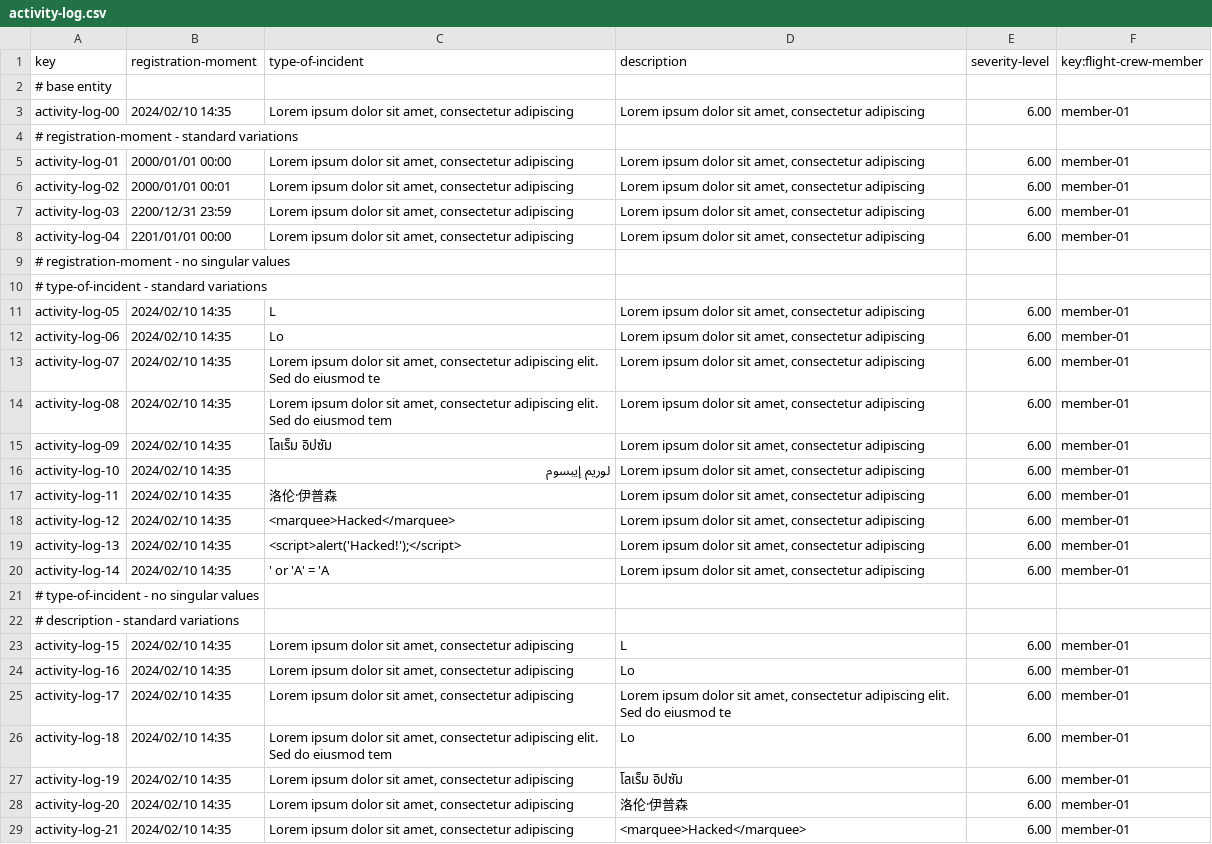
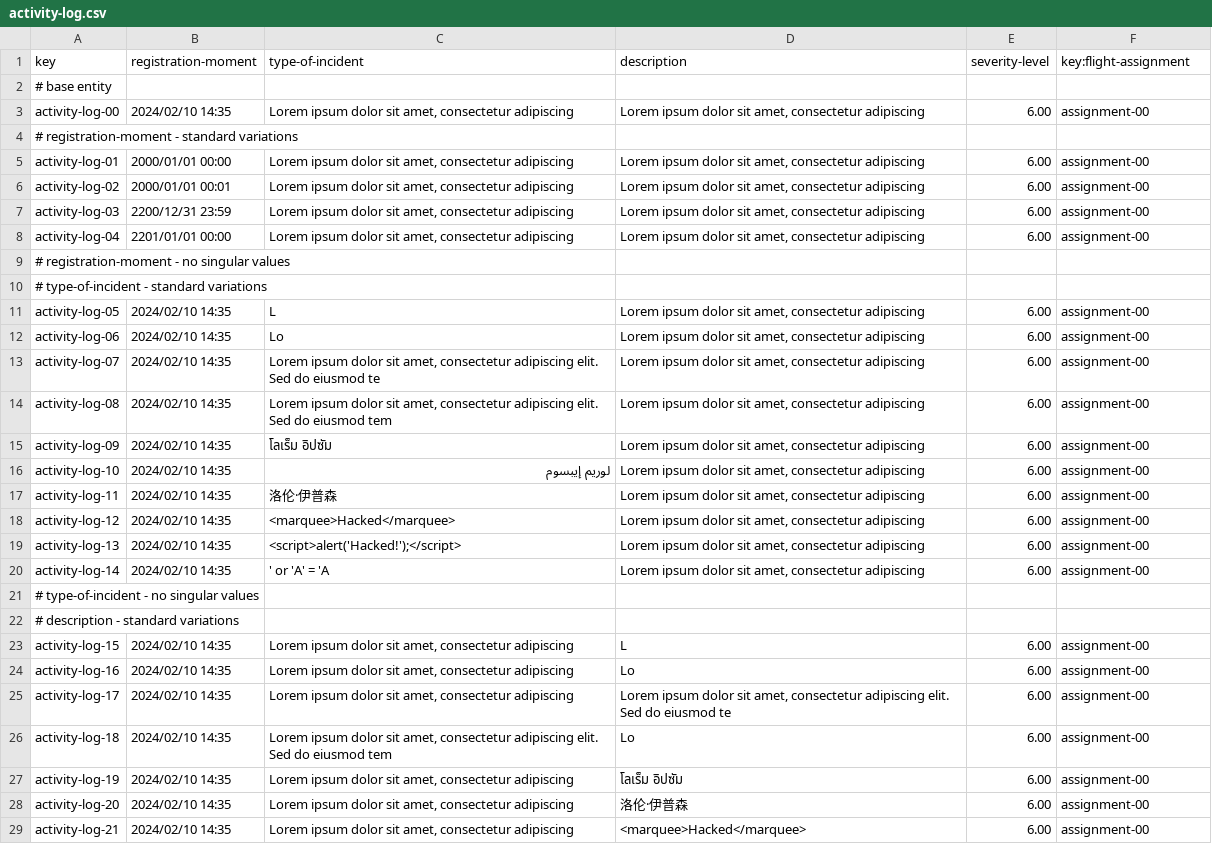
Before and after one commit to DP2-2025-C1-040/Acme-ANS, a CSV file: src/main/resources/WEB-INF/data/sample/activity-log.csv, drawn as a sheet; only a part is shown; the diff covers the shown part only; the diff names each change by its address in the sheet, - before the commit and + after, or states it on an @@ line.

```diff
--- a/src/main/resources/WEB-INF/data/sample/activity-log.csv
+++ b/src/main/resources/WEB-INF/data/sample/activity-log.csv
-F1: key:flight-crew-member
+F1: key:flight-assignment
-F3 (key:flight-assignment): member-01
+F3 (key:flight-assignment): assignment-00
-F5:F8 (key:flight-assignment): member-01
+F5:F8 (key:flight-assignment): assignment-00
-F11:F20 (key:flight-assignment): member-01
+F11:F20 (key:flight-assignment): assignment-00
-F23:F29 (key:flight-assignment): member-01
+F23:F29 (key:flight-assignment): assignment-00
```
Also changed, not shown: 19 added rows and 11 edited cells elsewhere in this file, src/main/resources/WEB-INF/data/initial/user-account.csv, src/main/resources/WEB-INF/data/sample/flight-assignment.csv, 4 other files.
